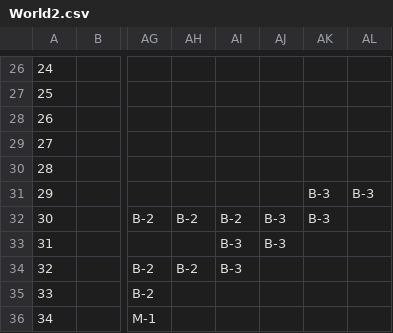
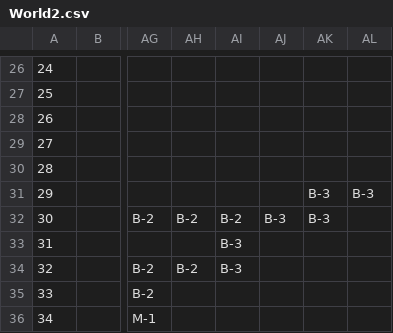
Before and after one commit to ycai47/Angry-Monkey, a CSV file: P2_sock/World2.csv, drawn as a sheet; only a part is shown, gaps mark what is left out; the diff names each change by its address in the sheet, - before the commit and + after, or states it on an @@ line.

Commit message:
professor modification

```diff
--- a/P2_sock/World2.csv
+++ b/P2_sock/World2.csv
-AJ33: B-3
+AJ33: (empty)
```
